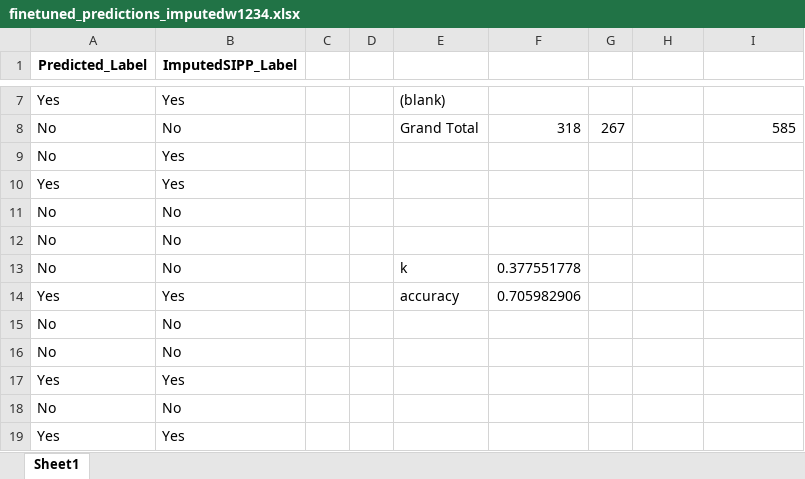
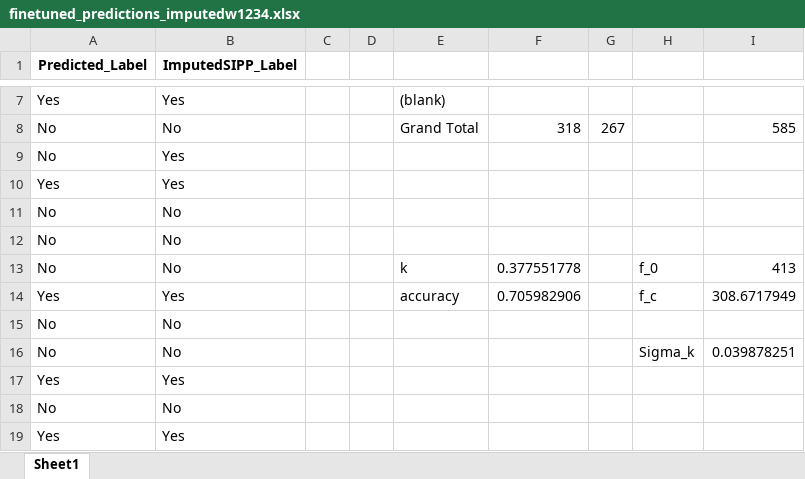
Before and after one commit to UjjayiniDas/LLM-NLPOR-Work, an Excel workbook: Predictions_QWEN0.5B/wave1234_all_predictions/finetuned_predictions_imputedw1234.xlsx, sheet Sheet1, drawn as a sheet; only a part is shown, gaps mark what is left out; values as stored, in another font and other column widths than the file's, no borders; the diff names each change by its address in the sheet, - before the commit and + after, or states it on an @@ line.

```diff
--- a/Predictions_QWEN0.5B/wave1234_all_predictions/finetuned_predictions_imputedw1234.xlsx (sheet Sheet1)
+++ b/Predictions_QWEN0.5B/wave1234_all_predictions/finetuned_predictions_imputedw1234.xlsx (sheet Sheet1)
-H13: (empty)
+H13: f_0
-I13: (empty)
+I13: 413
-H14: (empty)
+H14: f_c
-I14: (empty)
+I14: 308.6717949
-H16: (empty)
+H16: Sigma_k
-I16: (empty)
+I16: 0.039878251
```
Also changed, not shown: Predictions_QWEN0.5B/wave1234_all_predictions/prefinetuned_predictions_imputedw1234.xlsx, Predictions_QWEN0.5B/wave123_all_predictions/finetuned_predictions_imputedw123.xlsx, 3 other files.
